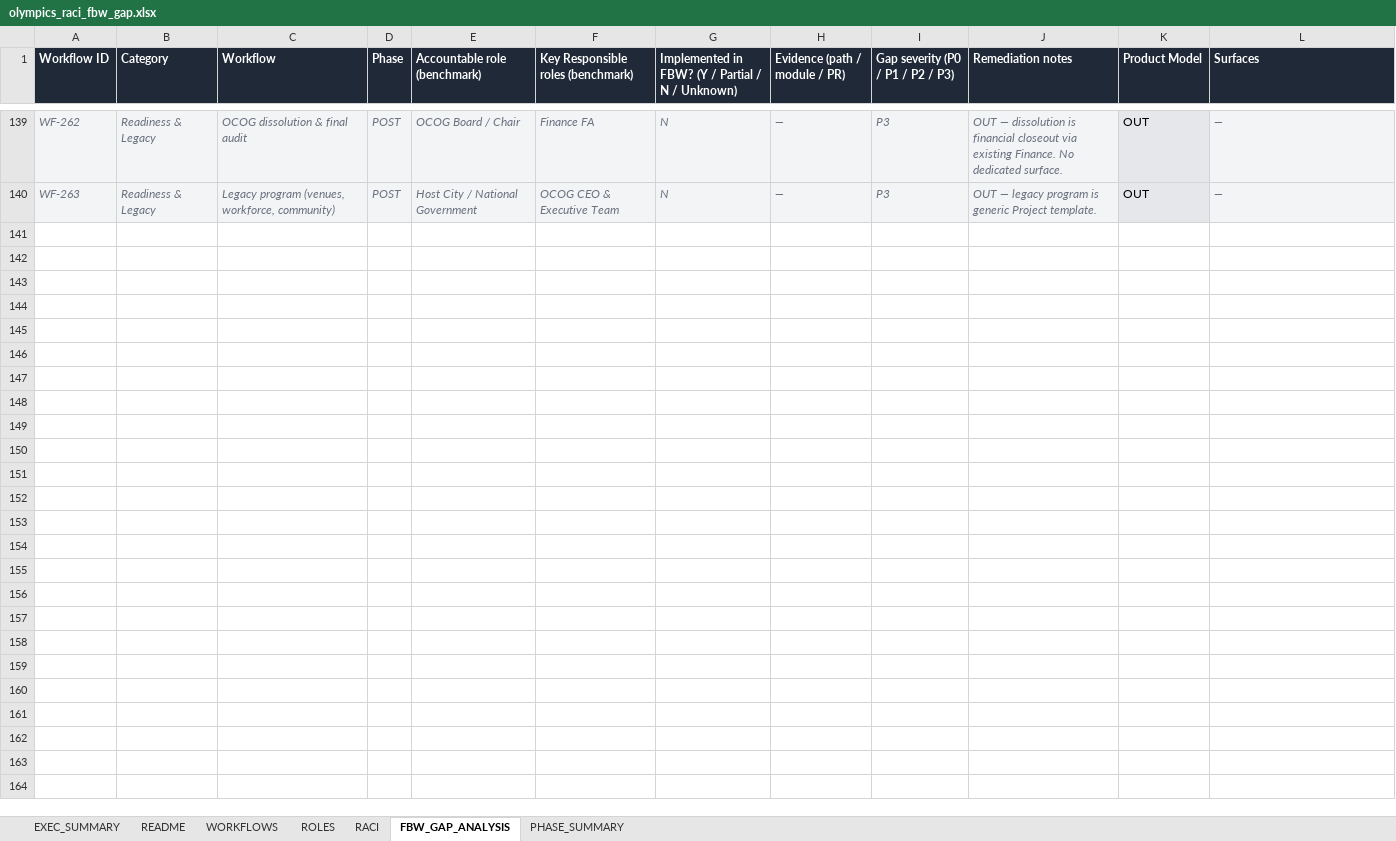
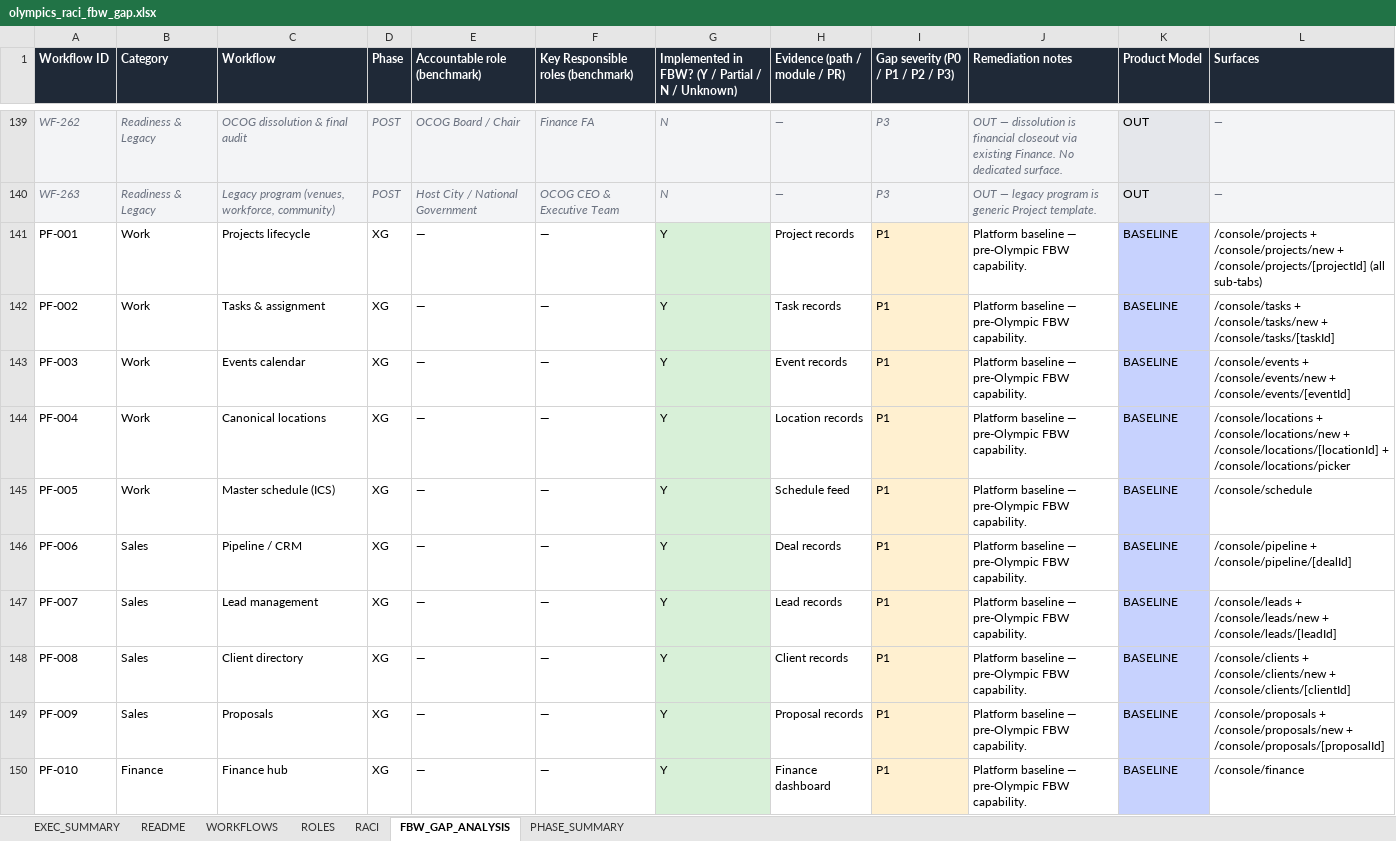
Before and after one commit to ghxstship/flyingbluewhale, an Excel workbook: docs/ia/benchmarks/olympics_raci_fbw_gap.xlsx, sheet FBW_GAP_ANALYSIS, drawn as a sheet; only a part is shown, gaps mark what is left out; values as stored, in another font and other column widths than the file's, no borders; the diff covers the shown part only; the diff names each change by its address in the sheet, - before the commit and + after, or states it on an @@ line.

```diff
--- a/docs/ia/benchmarks/olympics_raci_fbw_gap.xlsx (sheet FBW_GAP_ANALYSIS)
+++ b/docs/ia/benchmarks/olympics_raci_fbw_gap.xlsx (sheet FBW_GAP_ANALYSIS)
+row 141: PF-001 | Work | Projects lifecycle | XG | — | — | Y | Project records | P1 | Platform baseline — pre-Olympic FBW capability. | BASELINE | /console/projects + /console/projects/new + /console/projects/[projectId] (all sub-tabs)
+row 142: PF-002 | Work | Tasks & assignment | XG | — | — | Y | Task records | P1 | Platform baseline — pre-Olympic FBW capability. | BASELINE | /console/tasks + /console/tasks/new + /console/tasks/[taskId]
+row 143: PF-003 | Work | Events calendar | XG | — | — | Y | Event records | P1 | Platform baseline — pre-Olympic FBW capability. | BASELINE | /console/events + /console/events/new + /console/events/[eventId]
+row 144: PF-004 | Work | Canonical locations | XG | — | — | Y | Location records | P1 | Platform baseline — pre-Olympic FBW capability. | BASELINE | /console/locations + /console/locations/new + /console/locations/[locationId] + /console/locations/picker
+row 145: PF-005 | Work | Master schedule (ICS) | XG | — | — | Y | Schedule feed | P1 | Platform baseline — pre-Olympic FBW capability. | BASELINE | /console/schedule
+row 146: PF-006 | Sales | Pipeline / CRM | XG | — | — | Y | Deal records | P1 | Platform baseline — pre-Olympic FBW capability. | BASELINE | /console/pipeline + /console/pipeline/[dealId]
+row 147: PF-007 | Sales | Lead management | XG | — | — | Y | Lead records | P1 | Platform baseline — pre-Olympic FBW capability. | BASELINE | /console/leads + /console/leads/new + /console/leads/[leadId]
+row 148: PF-008 | Sales | Client directory | XG | — | — | Y | Client records | P1 | Platform baseline — pre-Olympic FBW capability. | BASELINE | /console/clients + /console/clients/new + /console/clients/[clientId]
+row 149: PF-009 | Sales | Proposals | XG | — | — | Y | Proposal records | P1 | Platform baseline — pre-Olympic FBW capability. | BASELINE | /console/proposals + /console/proposals/new + /console/proposals/[proposalId]
+row 150: PF-010 | Finance | Finance hub | XG | — | — | Y | Finance dashboard | P1 | Platform baseline — pre-Olympic FBW capability. | BASELINE | /console/finance
```
Also changed, not shown: 112 added rows and 12 edited cells elsewhere in this sheet, 8 other files.
